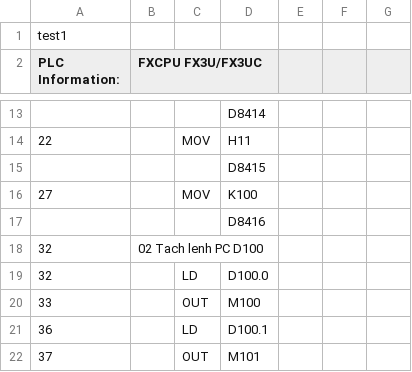
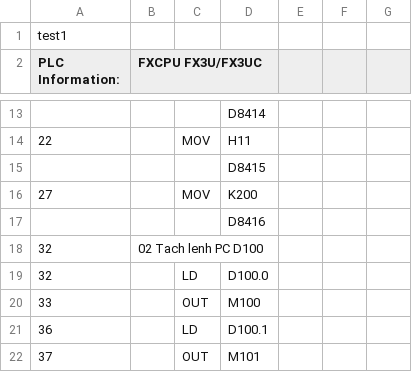
Before and after one commit to ngoctoan150699/plot_ZE-SG3, a CSV file: plc_ctrvina/MAIN.csv, drawn as a sheet; only a part is shown, gaps mark what is left out; the diff names each change by its address in the sheet, - before the commit and + after, or states it on an @@ line.

```diff
--- a/plc_ctrvina/MAIN.csv
+++ b/plc_ctrvina/MAIN.csv
-D16: K100
+D16: K200
```
Also changed, not shown: plc_ctrvina/COMMENT.csv, 3 other files.
